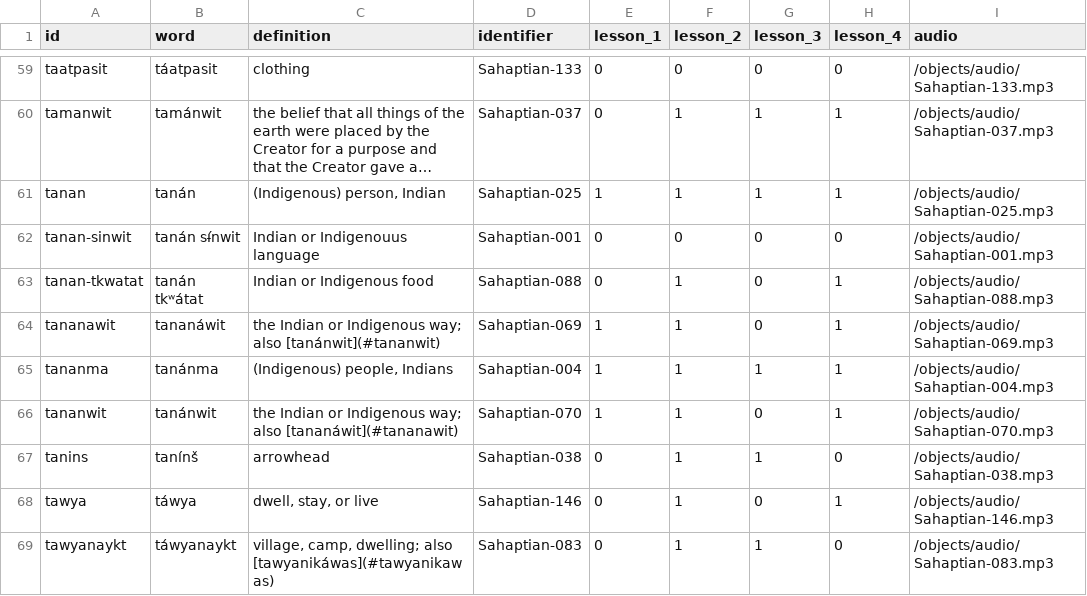
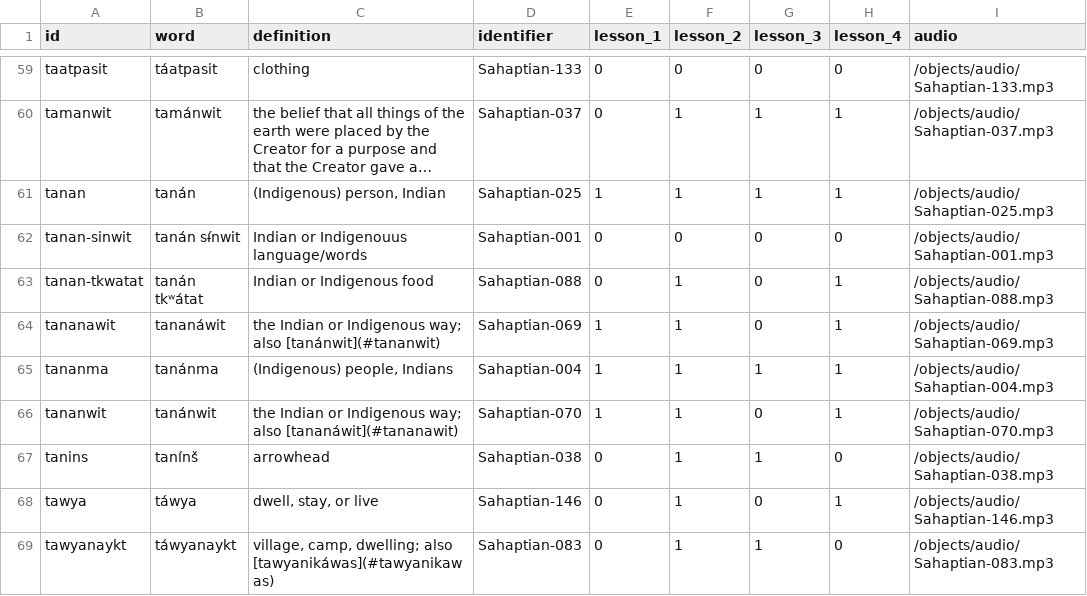
Before and after one commit to echoes-past/echoes-past.github.io, a CSV file: _data/glossary.csv, drawn as a sheet; only a part is shown, gaps mark what is left out; long unchanged cells end in …; the diff names each change by its address in the sheet, - before the commit and + after, or states it on an @@ line.

Commit message:
Update glossary.csv

```diff
--- a/_data/glossary.csv
+++ b/_data/glossary.csv
-C62 (definition): Indian or Indigenouus language
+C62 (definition): Indian or Indigenouus language/words
```
